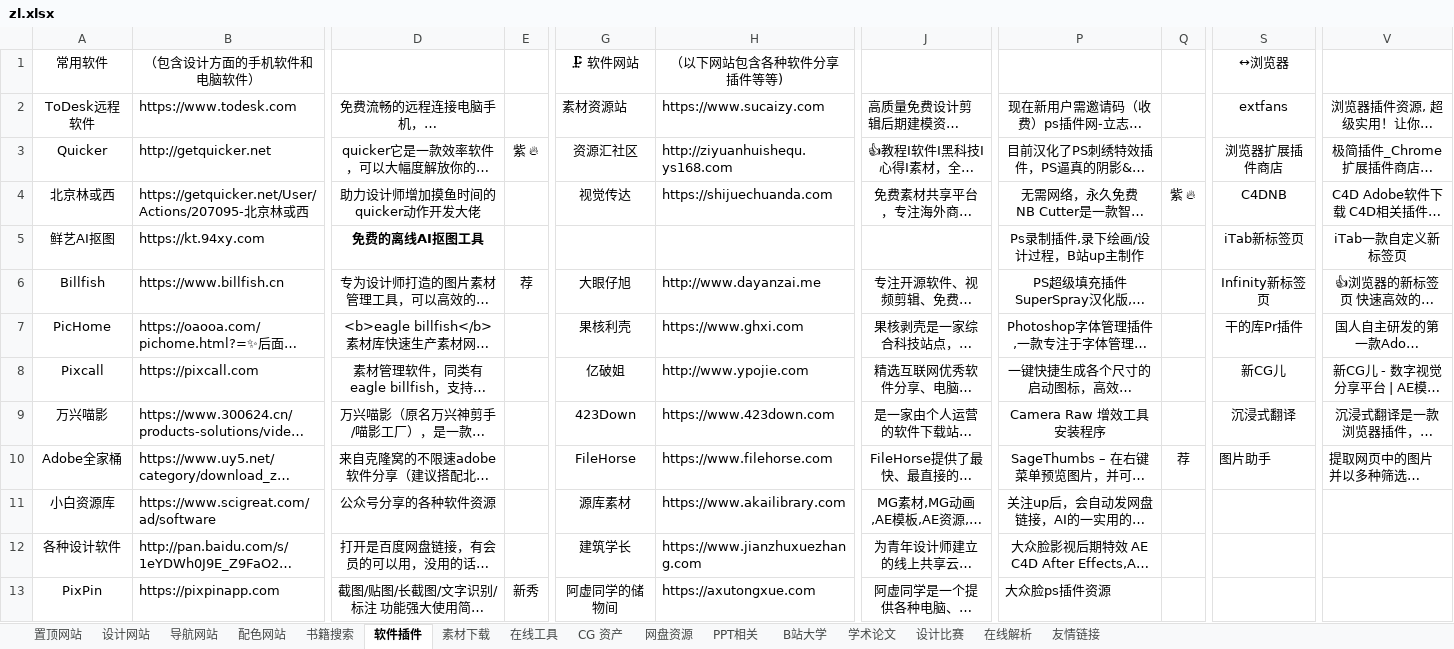
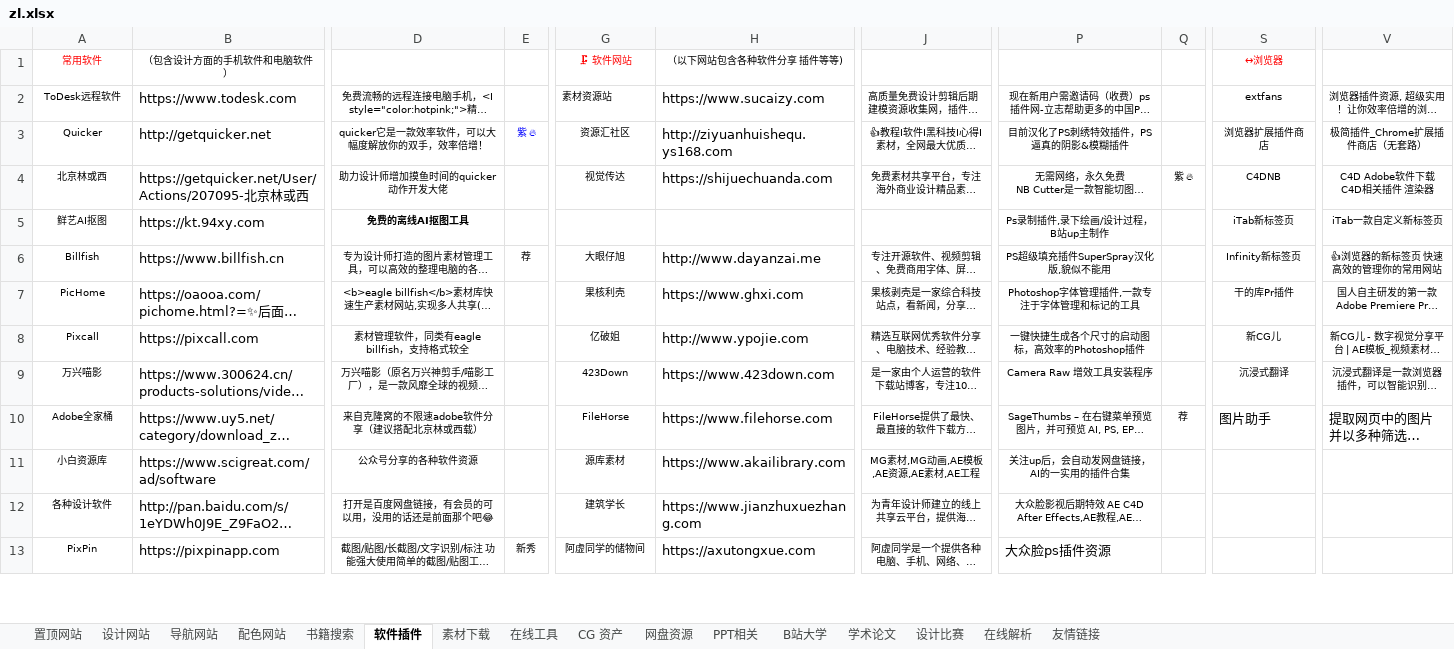
Before and after one commit to xiaolongmr/dh, an Excel workbook: zl.xlsx, sheet 软件插件, drawn as a sheet; only a part is shown, gaps mark what is left out; long unchanged cells end in …; values as stored, in another font and other column widths than the file's, no borders; the diff covers the shown part only; the diff names each change by its address in the sheet, - before the commit and + after, or states it on an @@ line.

Commit message:
Add files via upload

```diff
--- a/zl.xlsx (sheet 软件插件)
+++ b/zl.xlsx (sheet 软件插件)
@@ A1:B1 text size: smaller @@
-A1 text colour: black
+A1 text colour: #FF0000
@@ G1:H1 text size: smaller @@
-G1 text colour: black
+G1 text colour: #FF0000
@@ S1 text size: smaller, text colour: black → #FF0000 @@
@@ A2:A13 text size: smaller @@
@@ D2 text size: smaller @@
@@ G2:G4 text size: smaller @@
@@ J2:J4 text size: smaller @@
@@ P2:P3 text size: smaller @@
@@ S2:S9 text size: smaller @@
@@ V2:V8 text size: smaller @@
@@ D3:E3 text size: smaller @@
-E3 text colour: black
+E3 text colour: #0000FF
@@ D4:D5 text size: smaller @@
@@ P4:Q4 text size: smaller @@
@@ P5:P9 text size: smaller @@
@@ D6:E6 text size: smaller @@
@@ G6:G13 text size: smaller @@
@@ J6:J13 text size: smaller @@
@@ D7:D12 text size: smaller @@
@@ V9 text size: smaller @@
@@ P10:Q10 text size: smaller @@
@@ P11:P12 text size: smaller @@
@@ D13:E13 text size: smaller @@
```
Also changed, not shown: cell formats elsewhere in this sheet, sheet 设计网站, sheet 友情链接, sheet 在线工具, sheet 置顶网站.
